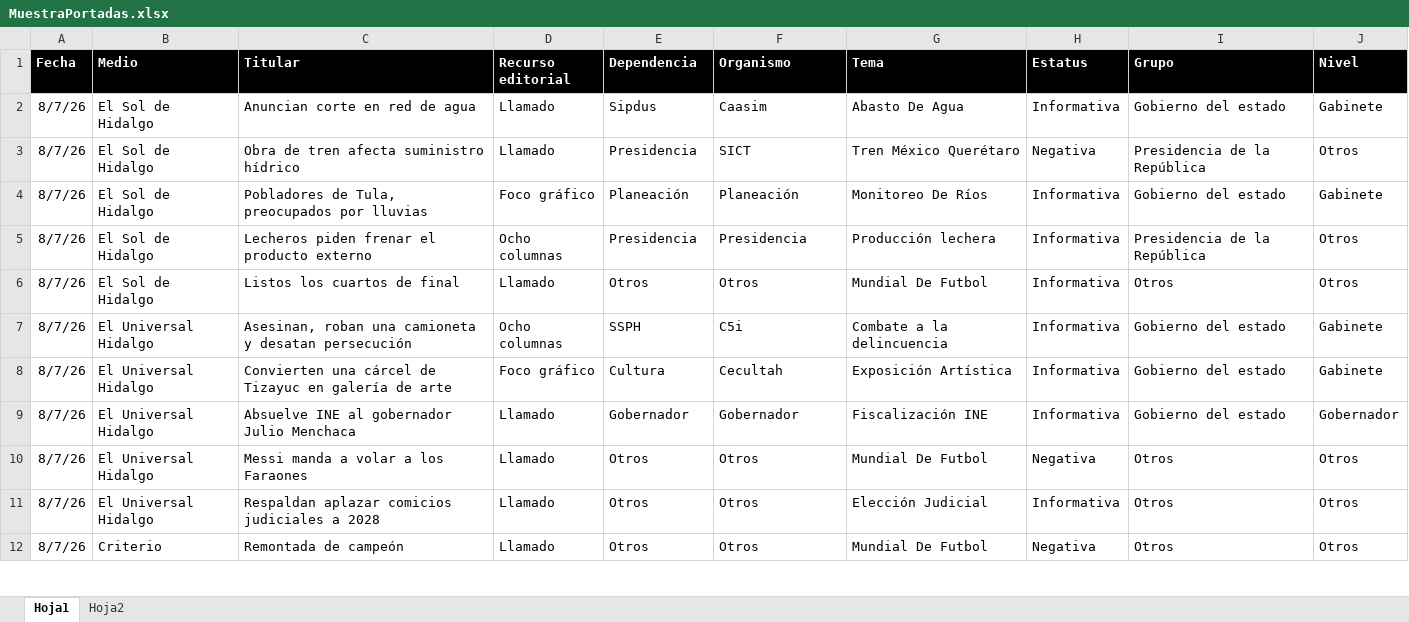
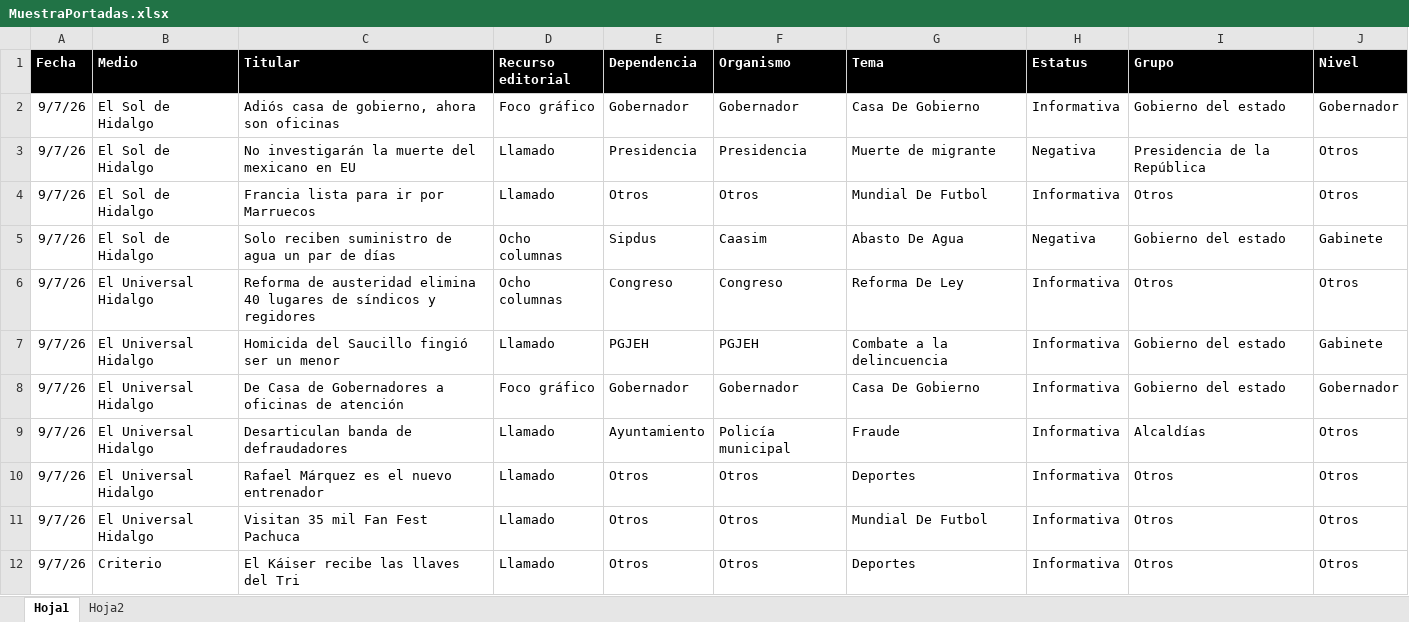
Before and after one commit to thelonious9/Reporteportadas, an Excel workbook: MuestraPortadas.xlsx, sheet Hoja1, drawn as a sheet; only a part is shown; values as stored, in another font and other column widths than the file's, no borders; table styles not drawn; removed rows and columns are numbered as before the commit, all else as after; the diff covers the shown part only; the diff names each change by its address in the sheet, - before the commit and + after, or states it on an @@ line.

Commit message:
Reporte portadas en pptx

```diff
--- a/MuestraPortadas.xlsx (sheet Hoja1)
+++ b/MuestraPortadas.xlsx (sheet Hoja1)
-row 2: 8/7/26 | El Sol de Hidalgo | Anuncian corte en red de agua | Llamado | Sipdus | Caasim | Abasto De Agua | Informativa | Gobierno del estado | Gabinete
+row 2: 9/7/26 | El Sol de Hidalgo | Adiós casa de gobierno, ahora son oficinas | Foco gráfico | Gobernador | Gobernador | Casa De Gobierno | Informativa | Gobierno del estado | Gobernador
-A3 (Fecha): 8/7/26
+A3 (Fecha): 9/7/26
-C3 (Titular): Obra de tren afecta suministro hídrico
+C3 (Titular): No investigarán la muerte del mexicano en EU
-F3 (Organismo): SICT
+F3 (Organismo): Presidencia
-G3 (Tema): Tren México Querétaro
+G3 (Tema): Muerte de migrante
-row 4: 8/7/26 | El Sol de Hidalgo | Pobladores de Tula, preocupados por lluvias | Foco gráfico | Planeación | Planeación | Monitoreo De Ríos | Informativa | Gobierno del estado | Gabinete
-row 5: 8/7/26 | El Sol de Hidalgo | Lecheros piden frenar el producto externo | Ocho columnas | Presidencia | Presidencia | Producción lechera | Informativa | Presidencia de la República | Otros
-A4 (Fecha): 8/7/26
+A4 (Fecha): 9/7/26
-C4 (Titular): Listos los cuartos de final
+C4 (Titular): Francia lista para ir por Marruecos
+row 5: 9/7/26 | El Sol de Hidalgo | Solo reciben suministro de agua un par de días | Ocho columnas | Sipdus | Caasim | Abasto De Agua | Negativa | Gobierno del estado | Gabinete
+row 6: 9/7/26 | El Universal Hidalgo | Reforma de austeridad elimina 40 lugares de síndicos y regidores | Ocho columnas | Congreso | Congreso | Reforma De Ley | Informativa | Otros | Otros
-A7 (Fecha): 8/7/26
+A7 (Fecha): 9/7/26
-C7 (Titular): Asesinan, roban una camioneta y desatan persecución
+C7 (Titular): Homicida del Saucillo fingió ser un menor
-D7 (Recurso editorial): Ocho columnas
+D7 (Recurso editorial): Llamado
-E7 (Dependencia): SSPH
+E7 (Dependencia): PGJEH
-F7 (Organismo): C5i
+F7 (Organismo): PGJEH
-row 8: 8/7/26 | El Universal Hidalgo | Convierten una cárcel de Tizayuc en galería de arte | Foco gráfico | Cultura | Cecultah | Exposición Artística | Informativa | Gobierno del estado | Gabinete
-A8 (Fecha): 8/7/26
+A8 (Fecha): 9/7/26
-C8 (Titular): Absuelve INE al gobernador Julio Menchaca
+C8 (Titular): De Casa de Gobernadores a oficinas de atención
-D8 (Recurso editorial): Llamado
+D8 (Recurso editorial): Foco gráfico
-G8 (Tema): Fiscalización INE
+G8 (Tema): Casa De Gobierno
+row 9: 9/7/26 | El Universal Hidalgo | Desarticulan banda de defraudadores | Llamado | Ayuntamiento | Policía municipal | Fraude | Informativa | Alcaldías | Otros
-A10:A12 (Fecha): 8/7/26
+A10:A12 (Fecha): 9/7/26
-C10 (Titular): Messi manda a volar a los Faraones
+C10 (Titular): Rafael Márquez es el nuevo entrenador
-G10 (Tema): Mundial De Futbol
+G10 (Tema): Deportes
-H10 (Estatus): Negativa
+H10 (Estatus): Informativa
-C11 (Titular): Respaldan aplazar comicios judiciales a 2028
+C11 (Titular): Visitan 35 mil Fan Fest Pachuca
-G11 (Tema): Elección Judicial
+G11 (Tema): Mundial De Futbol
-C12 (Titular): Remontada de campeón
+C12 (Titular): El Káiser recibe las llaves del Tri
-G12 (Tema): Mundial De Futbol
+G12 (Tema): Deportes
-H12 (Estatus): Negativa
+H12 (Estatus): Informativa
```
Also changed, not shown: 28 added rows, 29 removed rows and 96 edited cells elsewhere in this sheet, 3 other files.
